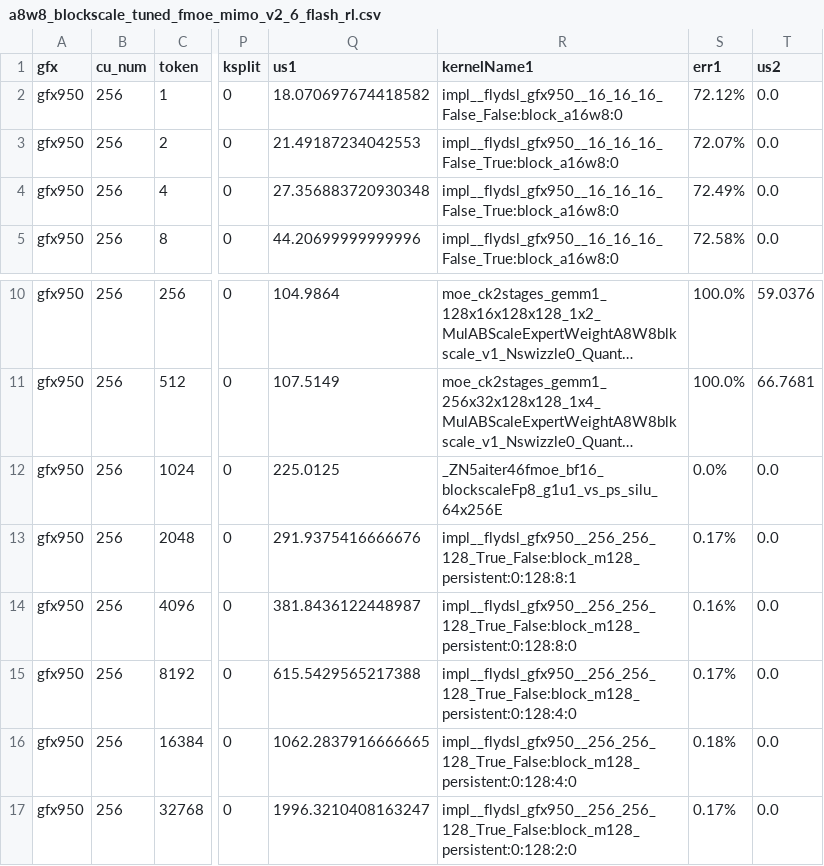
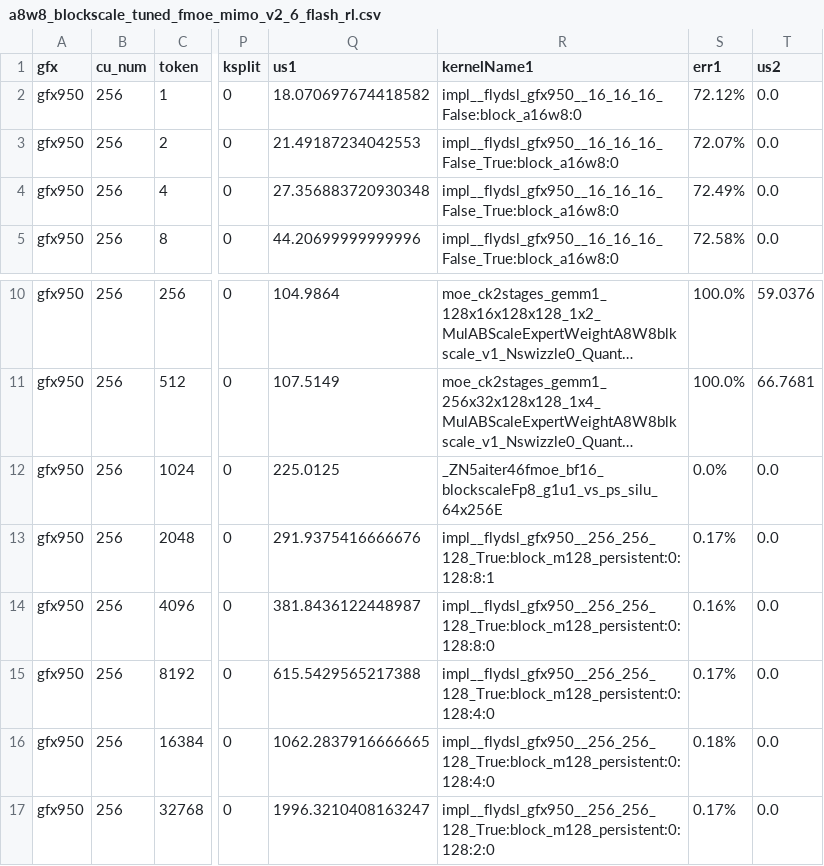
Before and after one commit to tingqli/aiter, a CSV file: aiter/configs/model_configs/a8w8_blockscale_tuned_fmoe_mimo_v2_6_flash_rl.csv, drawn as a sheet; only a part is shown, gaps mark what is left out; long unchanged cells end in …; the diff names each change by its address in the sheet, - before the commit and + after, or states it on an @@ line.

```diff
--- a/aiter/configs/model_configs/a8w8_blockscale_tuned_fmoe_mimo_v2_6_flash_rl.csv
+++ b/aiter/configs/model_configs/a8w8_blockscale_tuned_fmoe_mimo_v2_6_flash_rl.csv
-R2 (kernelName1): impl__flydsl_gfx950__16_16_16_False_False:block_a16w8:0
+R2 (kernelName1): impl__flydsl_gfx950__16_16_16_False:block_a16w8:0
-R13 (kernelName1): impl__flydsl_gfx950__256_256_128_True_False:block_m128_persistent:0:128:8:1
+R13 (kernelName1): impl__flydsl_gfx950__256_256_128_True:block_m128_persistent:0:128:8:1
-R14 (kernelName1): impl__flydsl_gfx950__256_256_128_True_False:block_m128_persistent:0:128:8:0
+R14 (kernelName1): impl__flydsl_gfx950__256_256_128_True:block_m128_persistent:0:128:8:0
-R15:R16 (kernelName1): impl__flydsl_gfx950__256_256_128_True_False:block_m128_persistent:0:128:4:0
+R15:R16 (kernelName1): impl__flydsl_gfx950__256_256_128_True:block_m128_persistent:0:128:4:0
-R17 (kernelName1): impl__flydsl_gfx950__256_256_128_True_False:block_m128_persistent:0:128:2:0
+R17 (kernelName1): impl__flydsl_gfx950__256_256_128_True:block_m128_persistent:0:128:2:0
```
Also changed, not shown: aiter/configs/model_configs/a8w8_blockscale_tuned_fmoe_mimo_v2_6_pro_rl.csv, 20 other files.
